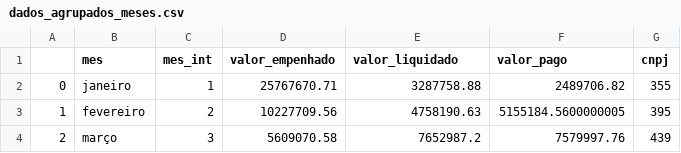
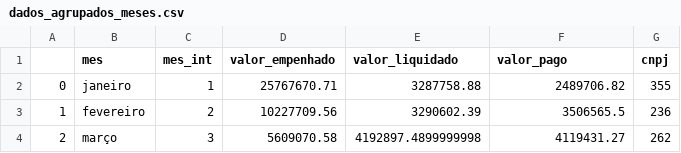
Before and after one commit to fabriciosilva/eleicoes-rs, a CSV file: data/notebooks/clean_files/dados_agrupados_meses.csv, drawn as a sheet.

```diff
--- a/data/notebooks/clean_files/dados_agrupados_meses.csv
+++ b/data/notebooks/clean_files/dados_agrupados_meses.csv
@@ -2,3 +2,3 @@
 0,janeiro,1,25767670.71,3287758.88,2489706.82,355
-1,fevereiro,2,10227709.56,4758190.63,5155184.5600000005,395
-2,março,3,5609070.58,7652987.2,7579997.76,439
+1,fevereiro,2,10227709.56,3290602.39,3506565.5,236
+2,março,3,5609070.58,4192897.4899999998,4119431.27,262
```
Also changed, not shown: data/notebooks/clean_files/dados_agrupados-q1.csv, data/notebooks/clean_files/empresas.csv, 4 other files.
